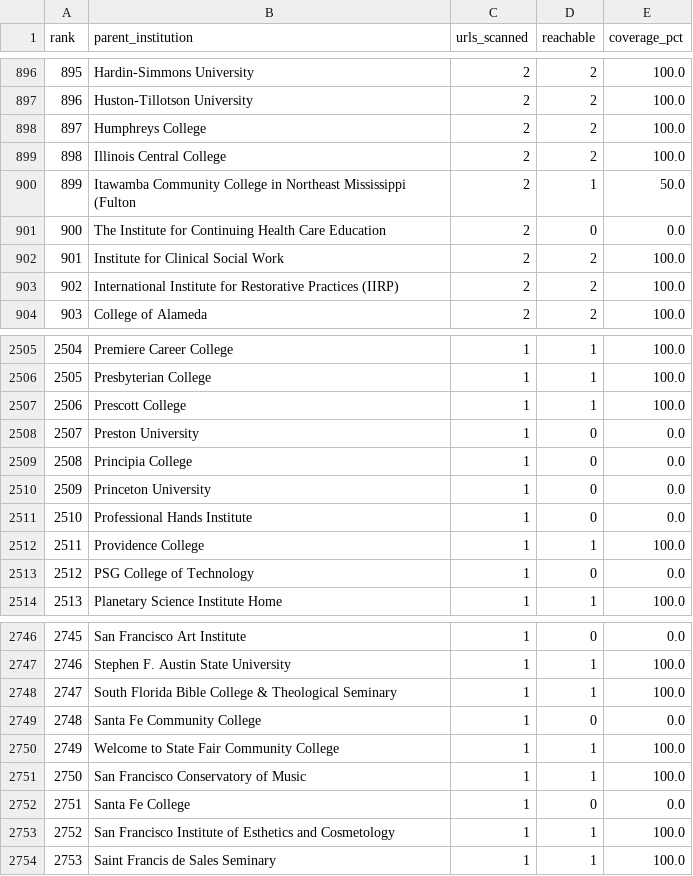
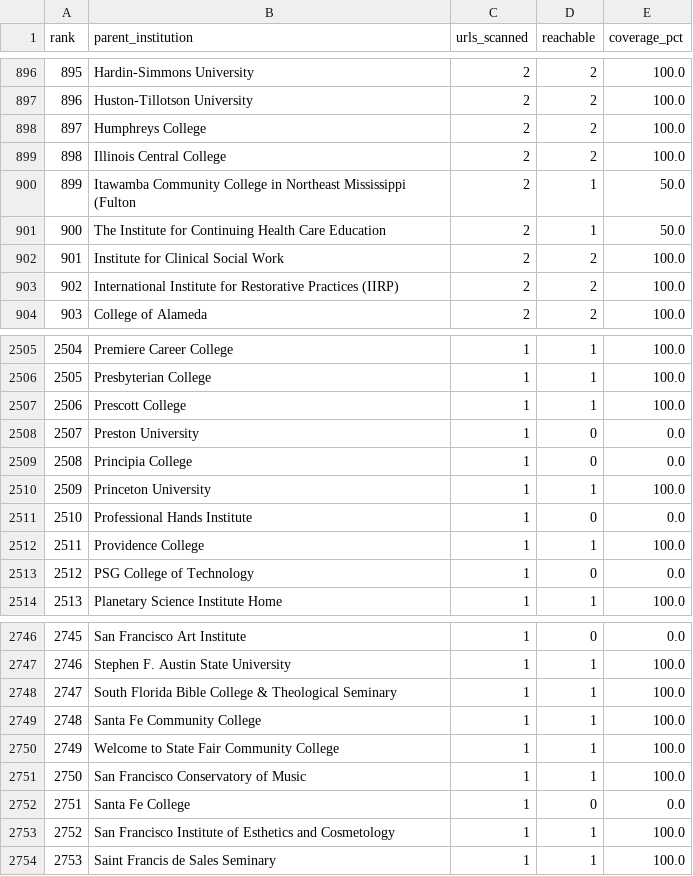
Before and after one commit to mgifford/edu-scans, a CSV file: docs/scan-progress-parent-institutions.csv, drawn as a sheet; only a part is shown, gaps mark what is left out.

```diff
--- a/docs/scan-progress-parent-institutions.csv
+++ b/docs/scan-progress-parent-institutions.csv
@@ -900,3 +900,3 @@
 899,Itawamba Community College in Northeast Mississippi (Fulton,2,1,50.0
-900,The Institute for Continuing Health Care Education,2,0,0.0
+900,The Institute for Continuing Health Care Education,2,1,50.0
 901,Institute for Clinical Social Work,2,2,100.0
@@ -2509,3 +2509,3 @@
 2508,Principia College,1,0,0.0
-2509,Princeton University,1,0,0.0
+2509,Princeton University,1,1,100.0
 2510,Professional Hands Institute,1,0,0.0
@@ -2748,3 +2748,3 @@
 2747,South Florida Bible College & Theological Seminary,1,1,100.0
-2748,Santa Fe Community College,1,0,0.0
+2748,Santa Fe Community College,1,1,100.0
 2749,Welcome to State Fair Community College,1,1,100.0
```
Also changed, not shown: 10 other files.
